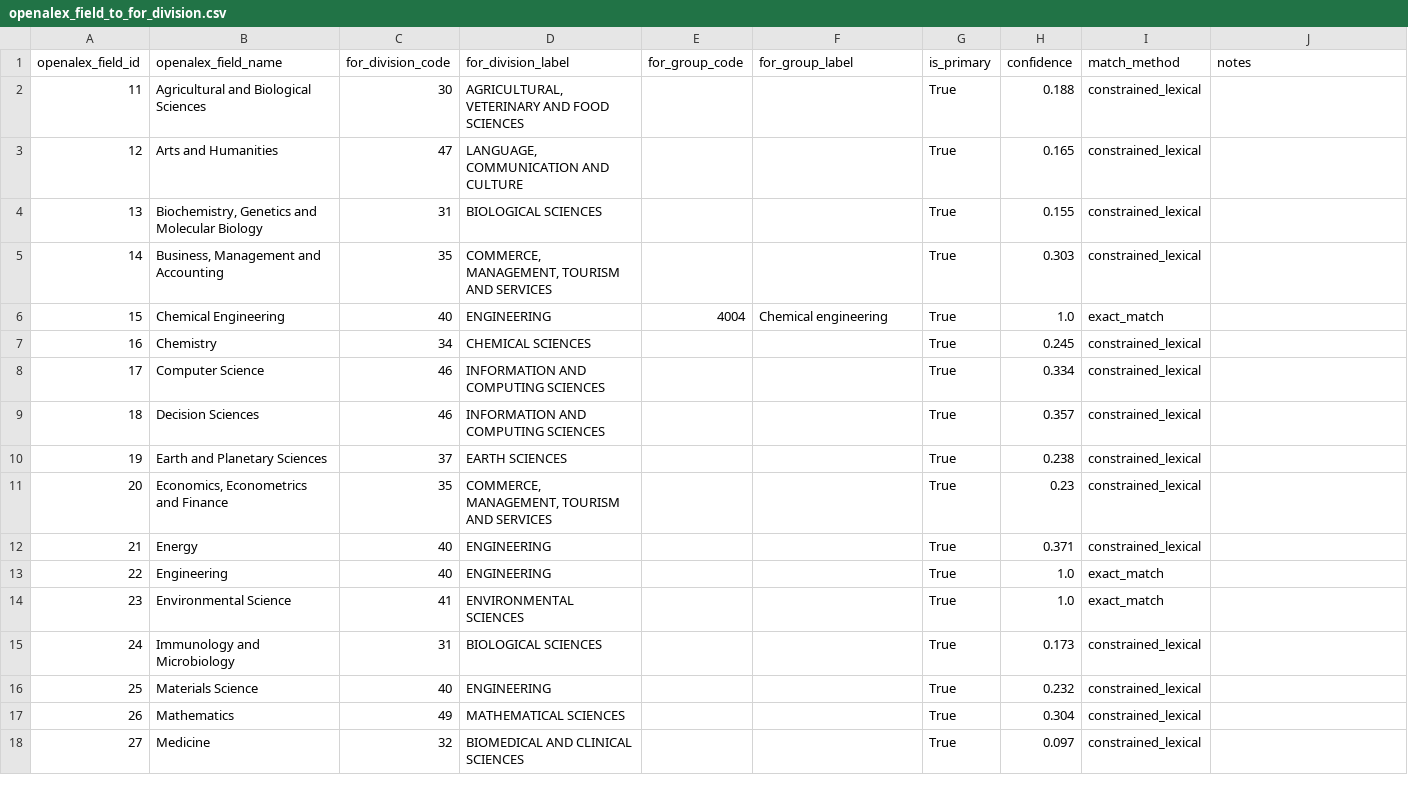
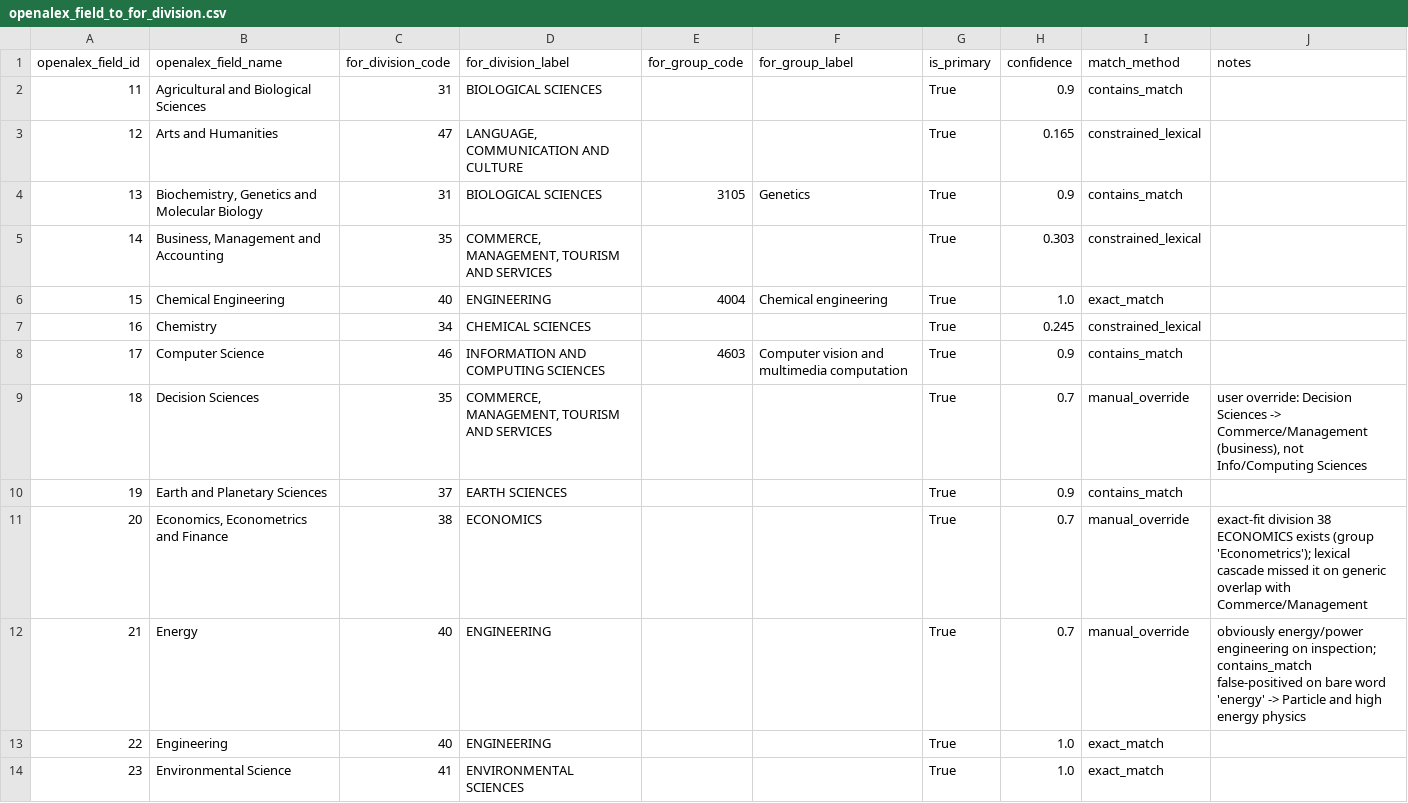
Before and after one commit to LarryCram/ResearchClassification, a CSV file: seeds/openalex_field_to_for_division.csv, drawn as a sheet; only a part is shown; the shorter side is filled out with more unchanged rows.

Commit message:
Extend resolve() to OAX topic/subfield/field -> FOR2020 field/group/division
Adds the missing fine-grained direction: OAX topics now reach FOR2020 field
(leaf) precision, subfields reach group precision, and fields reach division
precision, cascading gracefully to a coarser tier when a finer one isn't
confident. This required first auditing the existing field->division (26
rows) and subfield->group (252 rows) bridges by direct inspection rather
than more formula-tuning -- the subfield->group bridge went from 46
below_floor/unmatched subfields and ~0.22 median confidence to 0/252
below_floor. The new topic->field bridge (4,516 topics) then clusters each
subfield's topics against only the FOR2020 fields in its own matched group.

Also fixes two resolver bugs found while restructuring the OAX->FOR2020
lookup into an ordered tier cascade: match_method was hardcoded rather than
read from each bridge row, and a below_floor group-level pick was returned
as if trustworthy instead of falling back to division-level.

```diff
--- a/seeds/openalex_field_to_for_division.csv
+++ b/seeds/openalex_field_to_for_division.csv
@@ -1,5 +1,5 @@
 openalex_field_id,openalex_field_name,for_division_code,for_division_label,for_group_code,for_group_label,is_primary,confidence,match_method,notes
-11,Agricultural and Biological Sciences,30,"AGRICULTURAL, VETERINARY AND FOOD SCIENCES",,,True,0.188,constrained_lexical,
+11,Agricultural and Biological Sciences,31,BIOLOGICAL SCIENCES,,,True,0.9,contains_match,
 12,Arts and Humanities,47,"LANGUAGE, COMMUNICATION AND CULTURE",,,True,0.165,constrained_lexical,
-13,"Biochemistry, Genetics and Molecular Biology",31,BIOLOGICAL SCIENCES,,,True,0.155,constrained_lexical,
+13,"Biochemistry, Genetics and Molecular Biology",31,BIOLOGICAL SCIENCES,3105,Genetics,True,0.9,contains_match,
 14,"Business, Management and Accounting",35,"COMMERCE, MANAGEMENT, TOURISM AND SERVICES",,,True,0.303,constrained_lexical,
@@ -7,7 +7,7 @@ openalex_field_id,openalex_field_name,for_division_code,for_division_label,for_g
 16,Chemistry,34,CHEMICAL SCIENCES,,,True,0.245,constrained_lexical,
-17,Computer Science,46,INFORMATION AND COMPUTING SCIENCES,,,True,0.334,constrained_lexical,
-18,Decision Sciences,46,INFORMATION AND COMPUTING SCIENCES,,,True,0.357,constrained_lexical,
-19,Earth and Planetary Sciences,37,EARTH SCIENCES,,,True,0.238,constrained_lexical,
-20,"Economics, Econometrics and Finance",35,"COMMERCE, MANAGEMENT, TOURISM AND SERVICES",,,True,0.23,constrained_lexical,
-21,Energy,40,ENGINEERING,,,True,0.371,constrained_lexical,
+17,Computer Science,46,INFORMATION AND COMPUTING SCIENCES,4603,Computer vision and multimedia computation,True,0.9,contains_match,
+18,Decision Sciences,35,"COMMERCE, MANAGEMENT, TOURISM AND SERVICES",,,True,0.7,manual_override,"user override: Decision Sciences -> Commerce/Management (business), not Info/Computing Sciences"
+19,Earth and Planetary Sciences,37,EARTH SCIENCES,,,True,0.9,contains_match,
+20,"Economics, Econometrics and Finance",38,ECONOMICS,,,True,0.7,manual_override,exact-fit division 38 ECONOMICS exists (group 'Econometrics'); lexical cascade missed it on generic overlap with Commerce/Management
+21,Energy,40,ENGINEERING,,,True,0.7,manual_override,obviously energy/power engineering on inspection; contains_match false-positived on bare word 'energy' -> Particle and high energy physics
 22,Engineering,40,ENGINEERING,,,True,1.0,exact_match,
```
Also changed, not shown: research_classification/data/bridge_openalex_for.csv, 16 other files.
